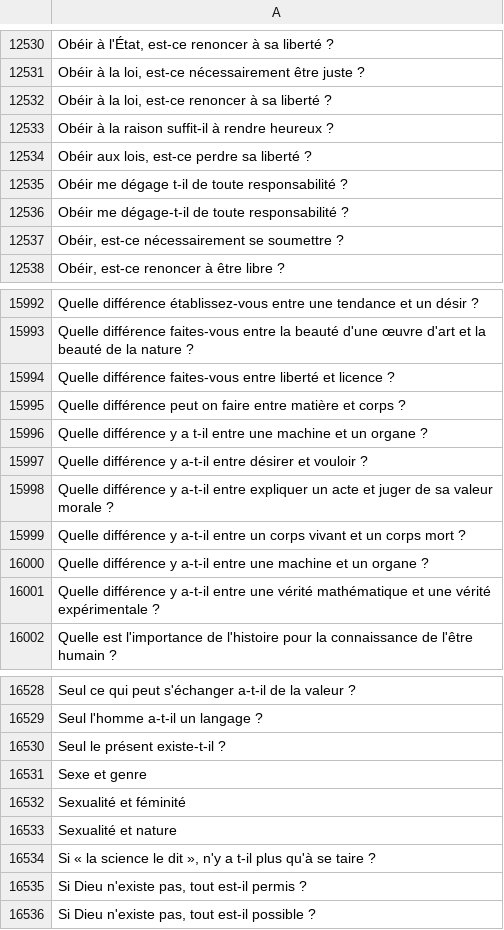
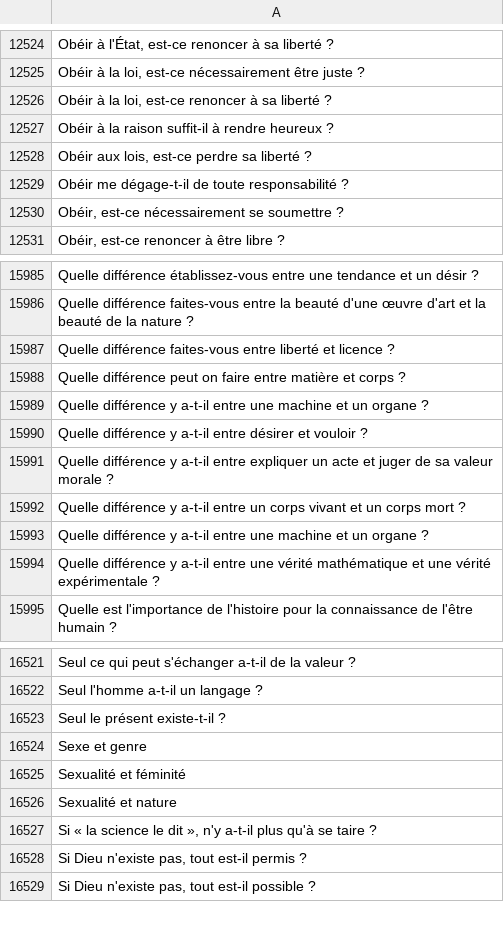
Before and after one commit to eyssette/sujets-philosophie, a TSV file: data/sujets-vrac.tsv, drawn as a sheet; only a part is shown, gaps mark what is left out; the diff covers the shown part only.

```diff
--- a/data/sujets-vrac.tsv
+++ b/data/sujets-vrac.tsv
@@ -12534,3 +12528,2 @@ Obéir à la raison suffit-il à rendre heureux ?
 Obéir aux lois, est-ce perdre sa liberté ?
-Obéir me dégage t-il de toute responsabilité ?
 Obéir me dégage-t-il de toute responsabilité ?
@@ -15995,3 +15988,3 @@ Quelle différence faites-vous entre liberté et licence ?
 Quelle différence peut on faire entre matière et corps ?
-Quelle différence y a t-il entre une machine et un organe ?
+Quelle différence y a-t-il entre une machine et un organe ?
 Quelle différence y a-t-il entre désirer et vouloir ?
@@ -16533,3 +16526,3 @@ Sexualité et féminité
 Sexualité et nature
-Si « la science le dit », n'y a t-il plus qu'à se taire ?
+Si « la science le dit », n'y a-t-il plus qu'à se taire ?
 Si Dieu n'existe pas, tout est-il permis ?
```
Also changed, not shown: 6 removed rows and 13 edited cells elsewhere in this file.
